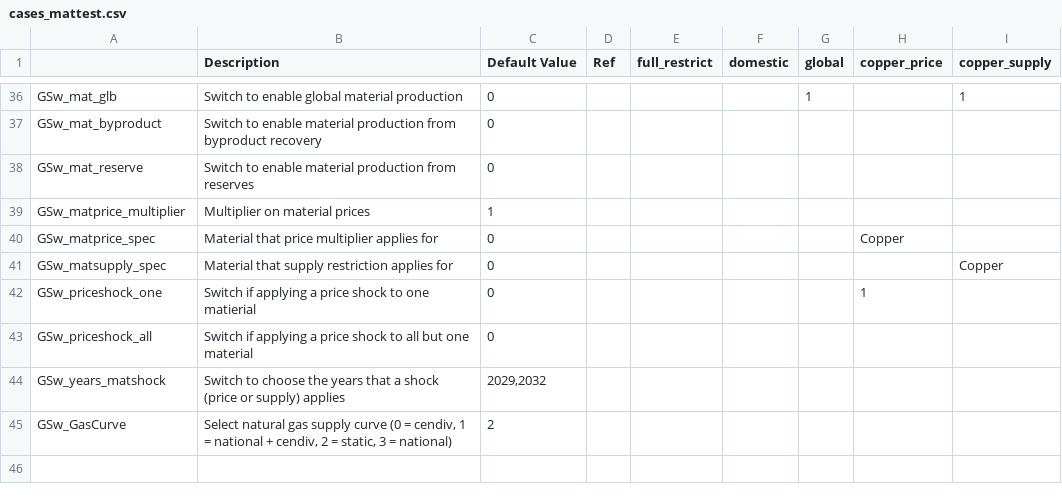
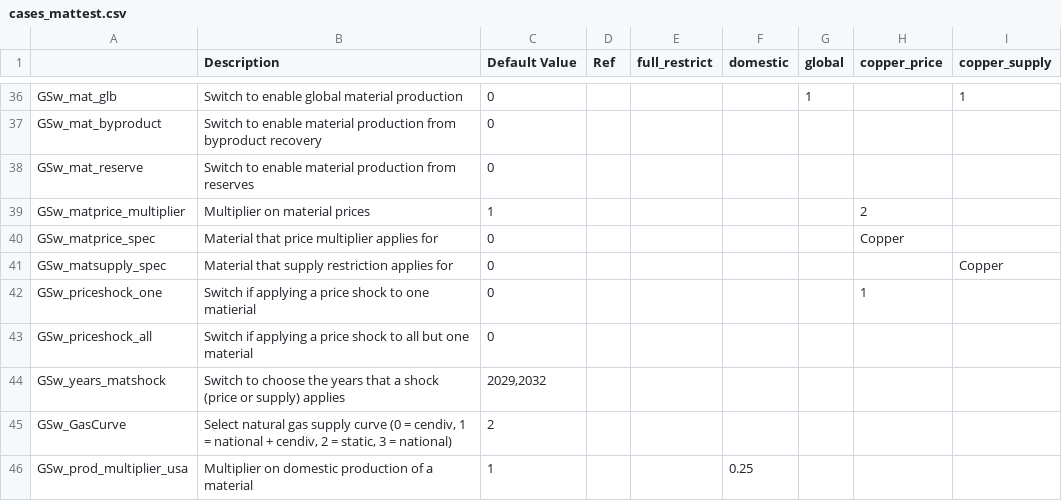
Before and after one commit to ReEDS-Model/ReEDS, a CSV file: cases_mattest.csv, drawn as a sheet; only a part is shown, gaps mark what is left out.

Commit message:
update cases

```diff
--- a/cases_mattest.csv
+++ b/cases_mattest.csv
@@ -38,3 +38,3 @@ GSw_mat_byproduct,Switch to enable material production from byproduct recovery,0
 GSw_mat_reserve,Switch to enable material production from reserves,0,,,,,,
-GSw_matprice_multiplier,Multiplier on material prices,1,,,,,,
+GSw_matprice_multiplier,Multiplier on material prices,1,,,,,2,
 GSw_matprice_spec,Material that price multiplier applies for,0,,,,,Copper,
@@ -45 +45,2 @@ GSw_years_matshock,Switch to choose the years that a shock (price or supply) app
 GSw_GasCurve,"Select natural gas supply curve (0 = cendiv, 1 = national + cendiv, 2 = static, 3 = national)",2,,,,,,
+GSw_prod_multiplier_usa,Multiplier on domestic production of a material,1,,,0.25,,,
```
Also changed, not shown: cases.csv.
